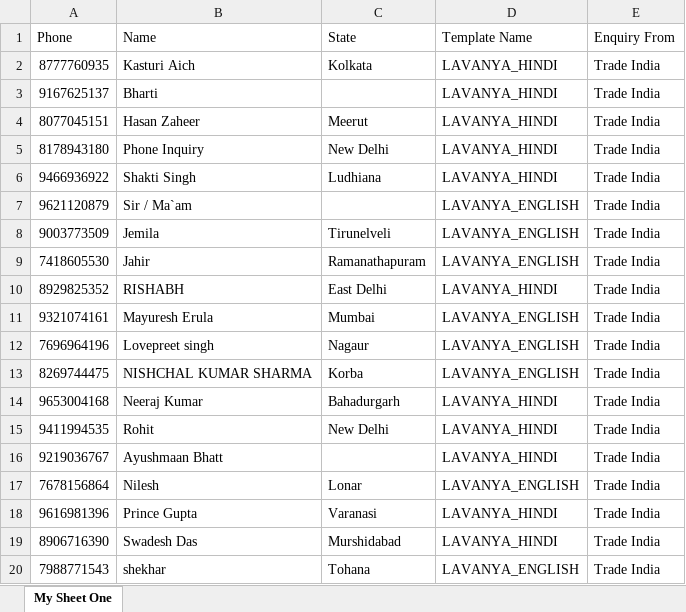
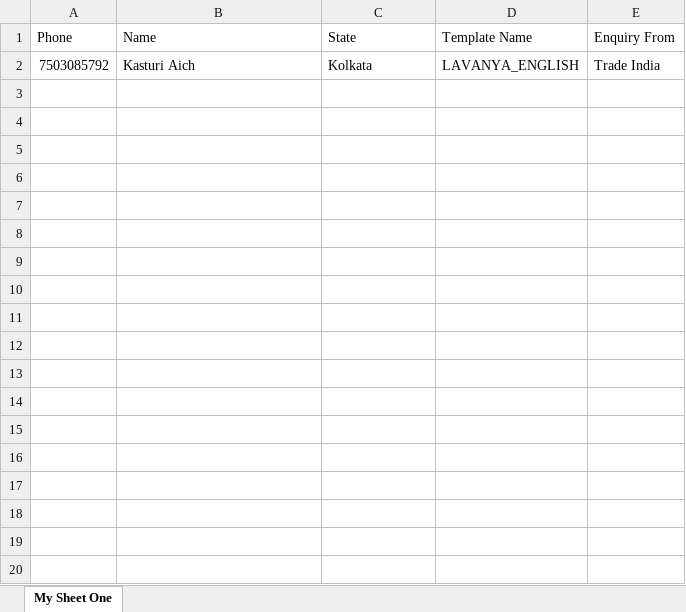
Before and after one commit to sonupal129/WhatsApp-bot-selenium, an Excel workbook: contacts.xlsx, sheet My Sheet One, drawn as a sheet; only a part is shown; values as stored, in another font and other column widths than the file's, no borders; the diff covers the shown part only; the diff names each change by its address in the sheet, - before the commit and + after, or states it on an @@ line.

```diff
--- a/contacts.xlsx (sheet My Sheet One)
+++ b/contacts.xlsx (sheet My Sheet One)
-A2 (Phone): 8777760935
+A2 (Phone): 7503085792
-D2 (Template Name): LAVANYA_HINDI
+D2 (Template Name): LAVANYA_ENGLISH
-row 3: 9167625137 | Bharti |  | LAVANYA_HINDI | Trade India
-row 4: 8077045151 | Hasan Zaheer | Meerut | LAVANYA_HINDI | Trade India
-row 5: 8178943180 | Phone Inquiry | New Delhi | LAVANYA_HINDI | Trade India
-row 6: 9466936922 | Shakti Singh | Ludhiana | LAVANYA_HINDI | Trade India
-row 7: 9621120879 | Sir / Ma`am |  | LAVANYA_ENGLISH | Trade India
-row 8: 9003773509 | Jemila | Tirunelveli | LAVANYA_ENGLISH | Trade India
-row 9: 7418605530 | Jahir | Ramanathapuram | LAVANYA_ENGLISH | Trade India
-row 10: 8929825352 | RISHABH | East Delhi | LAVANYA_HINDI | Trade India
-row 11: 9321074161 | Mayuresh Erula | Mumbai | LAVANYA_ENGLISH | Trade India
-row 12: 7696964196 | Lovepreet singh | Nagaur | LAVANYA_ENGLISH | Trade India
-row 13: 8269744475 | NISHCHAL KUMAR SHARMA | Korba | LAVANYA_ENGLISH | Trade India
-row 14: 9653004168 | Neeraj Kumar | Bahadurgarh | LAVANYA_HINDI | Trade India
-row 15: 9411994535 | Rohit | New Delhi | LAVANYA_HINDI | Trade India
-row 16: 9219036767 | Ayushmaan Bhatt |  | LAVANYA_HINDI | Trade India
-row 17: 7678156864 | Nilesh | Lonar | LAVANYA_ENGLISH | Trade India
-row 18: 9616981396 | Prince Gupta | Varanasi | LAVANYA_HINDI | Trade India
-row 19: 8906716390 | Swadesh Das | Murshidabad | LAVANYA_HINDI | Trade India
-row 20: 7988771543 | shekhar | Tohana | LAVANYA_ENGLISH | Trade India
```
Also changed, not shown: 11 removed rows elsewhere in this sheet, 8 other files.
